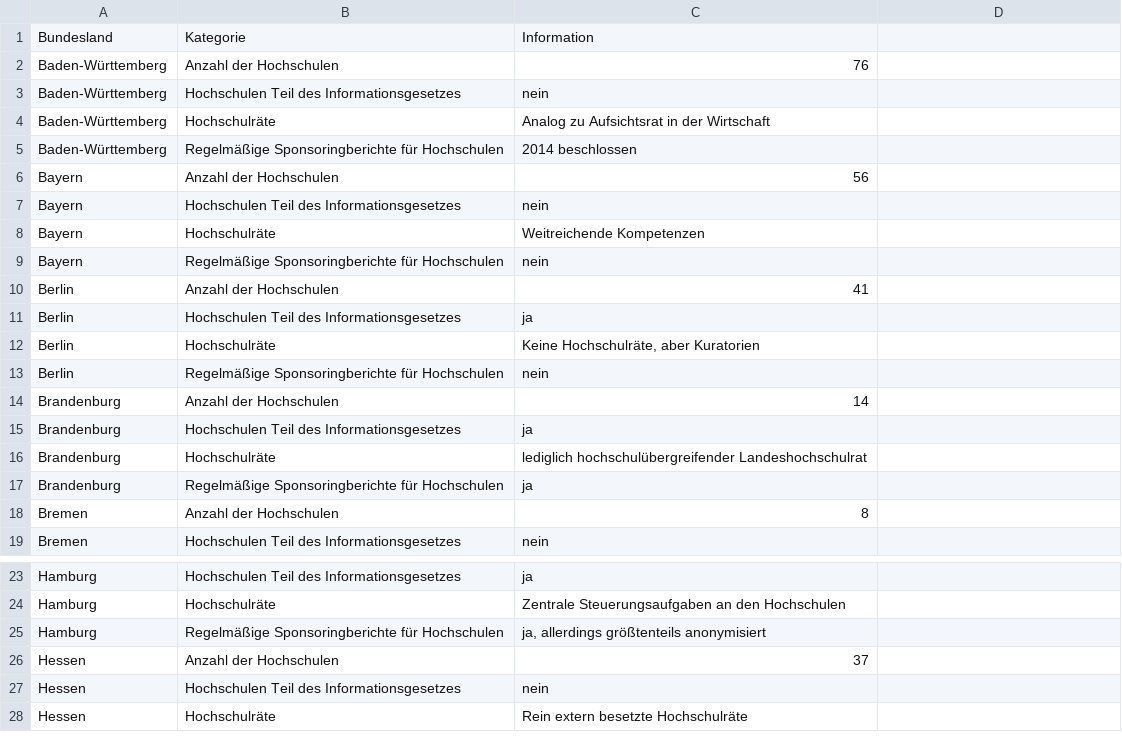
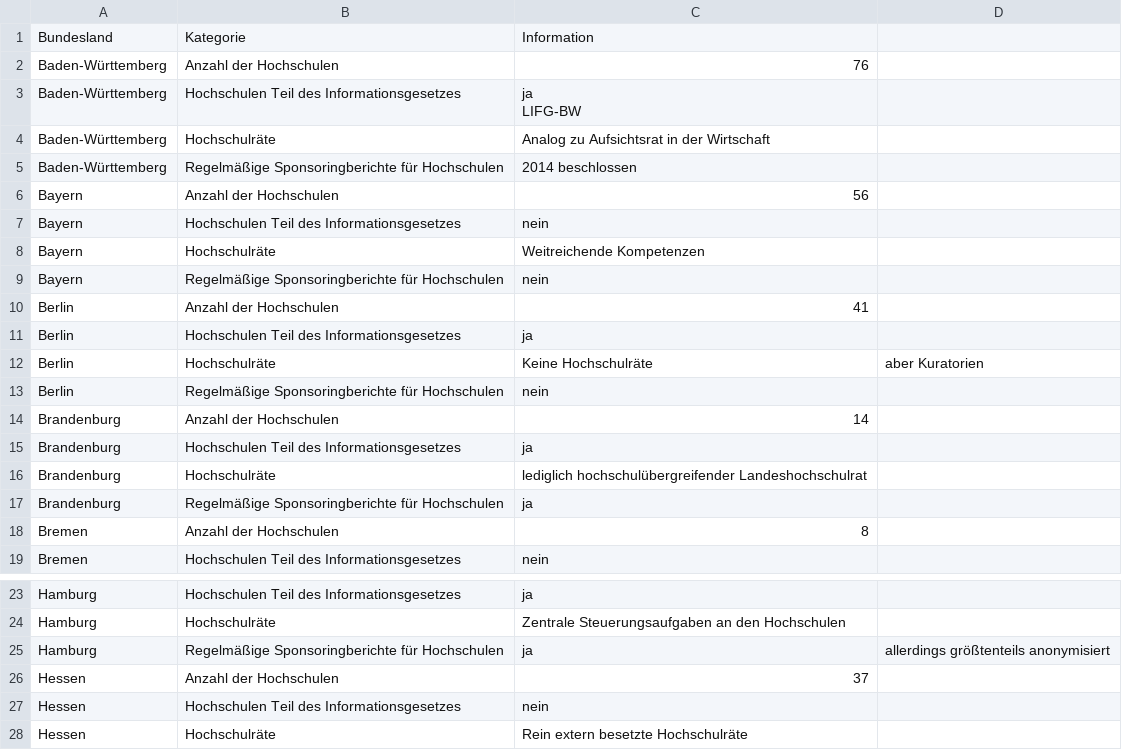
Before and after one commit to netAction/hochschulwatch, a CSV file: import/daten/bundeslaender.csv, drawn as a sheet; only a part is shown, gaps mark what is left out; ↵ is a line break in a cell; the diff names each change by its address in the sheet, - before the commit and + after, or states it on an @@ line.

```diff
--- a/import/daten/bundeslaender.csv
+++ b/import/daten/bundeslaender.csv
-C3: nein
+C3: ja ↵ LIFG-BW
-C12: Keine Hochschulräte, aber Kuratorien
+C12: Keine Hochschulräte
-D12: (empty)
+D12: aber Kuratorien
-C25: ja, allerdings größtenteils anonymisiert
+C25: ja
-D25: (empty)
+D25: allerdings größtenteils anonymisiert
```
Also changed, not shown: 3 other files.
